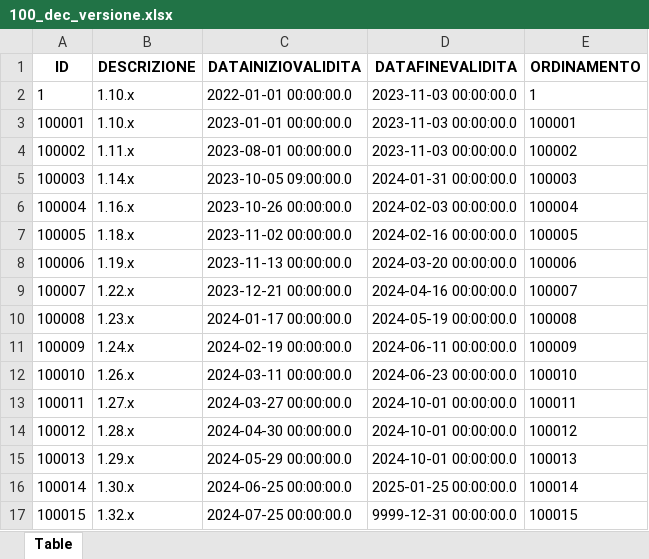
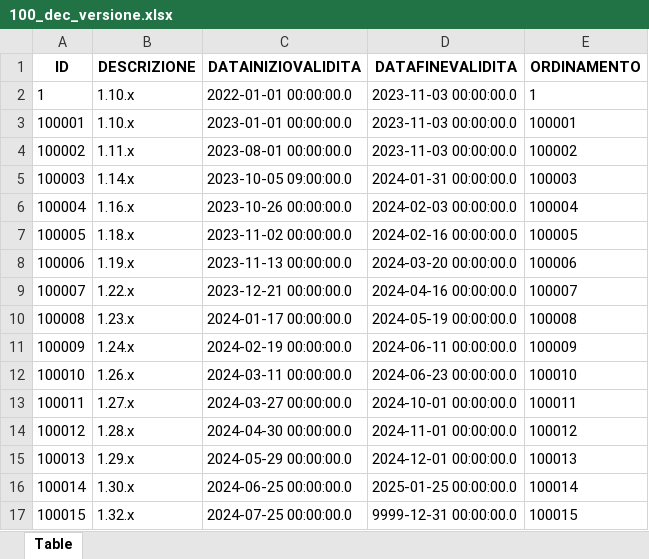
Before and after one commit to italia/ansc, an Excel workbook: docs/Decodifiche/100_dec_versione.xlsx, sheet Table, drawn as a sheet; values as stored, in another font and other column widths than the file's, no borders; the diff names each change by its address in the sheet, - before the commit and + after, or states it on an @@ line.

```diff
--- a/docs/Decodifiche/100_dec_versione.xlsx (sheet Table)
+++ b/docs/Decodifiche/100_dec_versione.xlsx (sheet Table)
-D14 (DATAFINEVALIDITA): 2024-10-01 00:00:00.0
+D14 (DATAFINEVALIDITA): 2024-11-01 00:00:00.0
-D15 (DATAFINEVALIDITA): 2024-10-01 00:00:00.0
+D15 (DATAFINEVALIDITA): 2024-12-01 00:00:00.0
```
Also changed, not shown: 2 other files.
